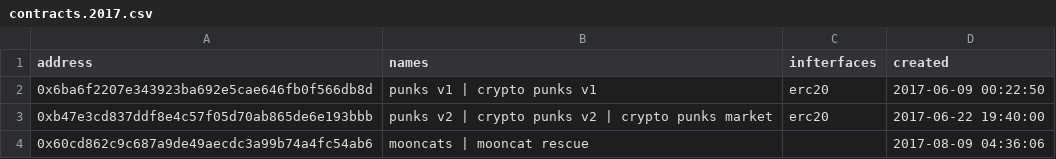
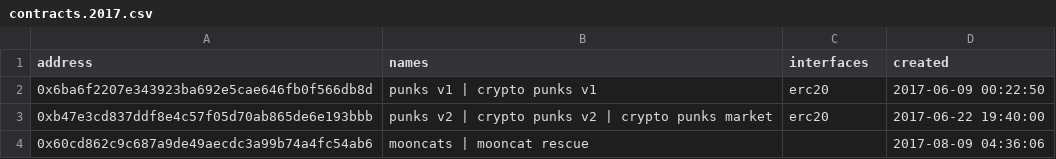
Before and after one commit to Hope-Have-Happy/blockchain, a CSV file: ethname/config/contracts.2017.csv, drawn as a sheet.

```diff
--- a/ethname/config/contracts.2017.csv
+++ b/ethname/config/contracts.2017.csv
@@ -1,2 +1,2 @@
-address, names, infterfaces, created
+address, names, interfaces, created
 0x6ba6f2207e343923ba692e5cae646fb0f566db8d,  punks v1 | crypto punks v1,  erc20,  2017-06-09 00:22:50
```
Also changed, not shown: 19 other files.
